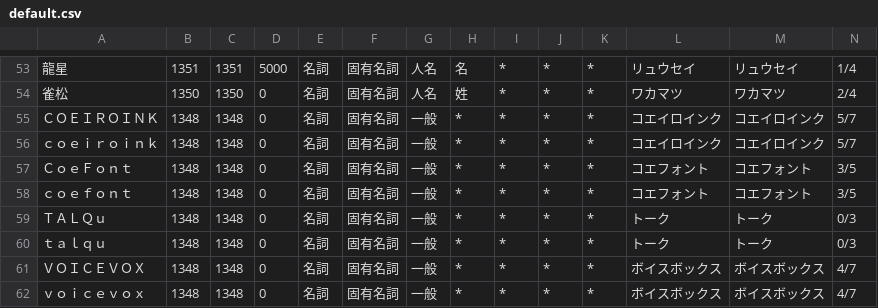
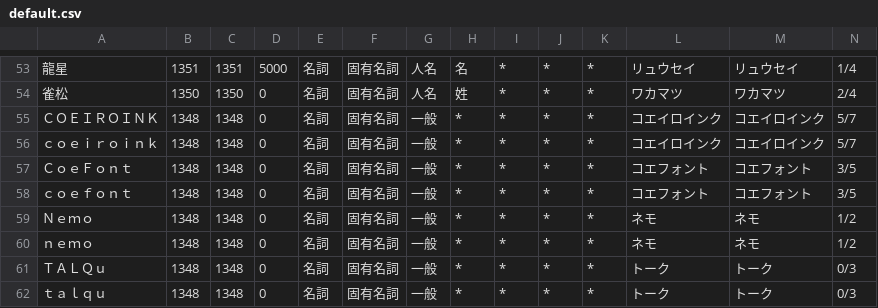
Before and after one commit to VOICEVOX/voicevox_engine, a CSV file: default.csv, drawn as a sheet; only a part is shown, gaps mark what is left out; the shorter side is filled out with more unchanged rows; rows hold the shown columns only; the diff names each change by its address in the sheet, - before the commit and + after, or states it on an @@ line.

```diff
--- a/default.csv
+++ b/default.csv
+row 59: Ｎｅｍｏ | 1348 | 1348 | 0 | 名詞 | 固有名詞 | 一般 | * | * | * | * | ネモ | ネモ | 1/2
+row 60: ｎｅｍｏ | 1348 | 1348 | 0 | 名詞 | 固有名詞 | 一般 | * | * | * | * | ネモ | ネモ | 1/2
```
Also changed, not shown: 5 other files.
